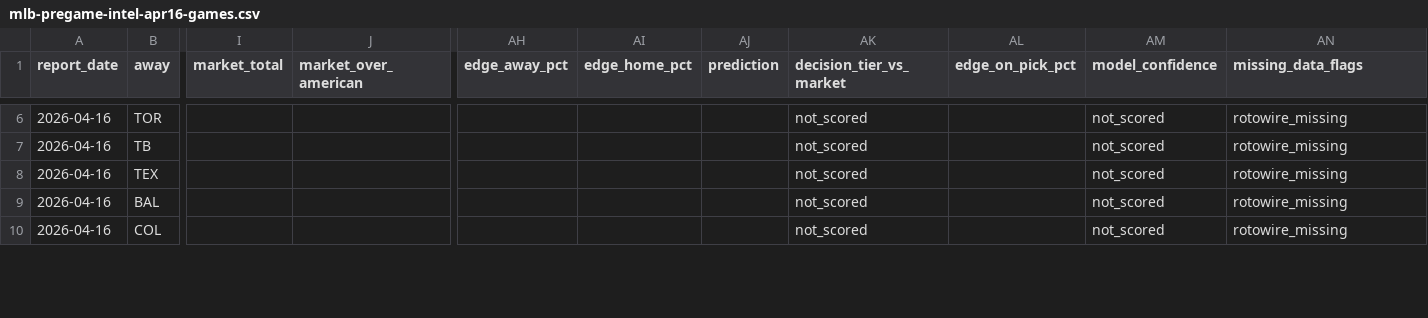
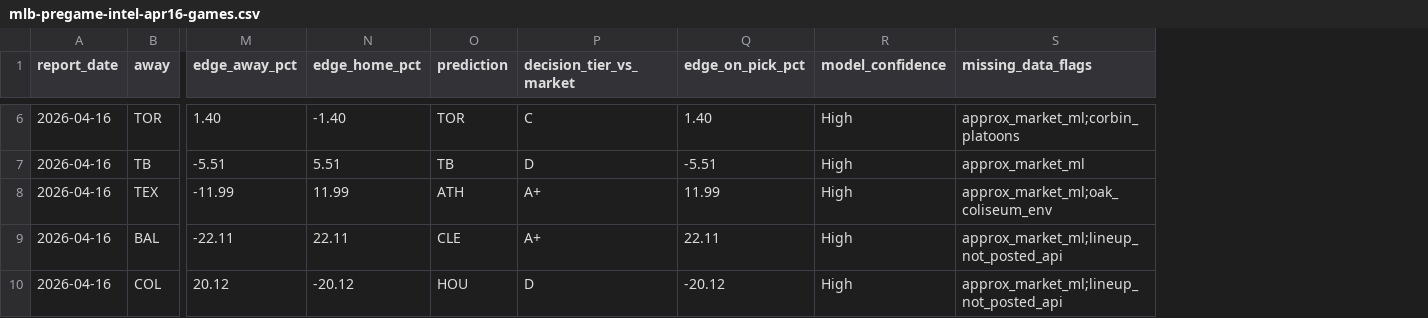
Before and after one commit to christianbmay23/black-sheep-mlb, a CSV file: canvases/exports/mlb-pregame-intel-apr16-games.csv, drawn as a sheet; only a part is shown, gaps mark what is left out; removed rows and columns are numbered as before the commit, all else as after; the diff covers the shown part only; the diff names each change by its address in the sheet, - before the commit and + after, or states it on an @@ line.

```diff
--- a/canvases/exports/mlb-pregame-intel-apr16-games.csv
+++ b/canvases/exports/mlb-pregame-intel-apr16-games.csv
-column I (market_total), empty
-column J (market_over_american), empty
-M6 (edge_away_pct): (empty)
+M6 (edge_away_pct): 1.40
-N6 (edge_home_pct): (empty)
+N6 (edge_home_pct): -1.40
-O6 (prediction): (empty)
+O6 (prediction): TOR
-P6 (decision_tier_vs_market): not_scored
+P6 (decision_tier_vs_market): C
-Q6 (edge_on_pick_pct): (empty)
+Q6 (edge_on_pick_pct): 1.40
-R6:R10 (model_confidence): not_scored
+R6:R10 (model_confidence): High
-S6 (missing_data_flags): rotowire_missing
+S6 (missing_data_flags): approx_market_ml;corbin_platoons
-M7 (edge_away_pct): (empty)
+M7 (edge_away_pct): -5.51
-N7 (edge_home_pct): (empty)
+N7 (edge_home_pct): 5.51
-O7 (prediction): (empty)
+O7 (prediction): TB
-P7 (decision_tier_vs_market): not_scored
+P7 (decision_tier_vs_market): D
-Q7 (edge_on_pick_pct): (empty)
+Q7 (edge_on_pick_pct): -5.51
-S7 (missing_data_flags): rotowire_missing
+S7 (missing_data_flags): approx_market_ml
-M8 (edge_away_pct): (empty)
+M8 (edge_away_pct): -11.99
-N8 (edge_home_pct): (empty)
+N8 (edge_home_pct): 11.99
-O8 (prediction): (empty)
+O8 (prediction): ATH
-P8:P9 (decision_tier_vs_market): not_scored
+P8:P9 (decision_tier_vs_market): A+
-Q8 (edge_on_pick_pct): (empty)
+Q8 (edge_on_pick_pct): 11.99
-S8 (missing_data_flags): rotowire_missing
+S8 (missing_data_flags): approx_market_ml;oak_coliseum_env
-M9 (edge_away_pct): (empty)
+M9 (edge_away_pct): -22.11
-N9 (edge_home_pct): (empty)
+N9 (edge_home_pct): 22.11
-O9 (prediction): (empty)
+O9 (prediction): CLE
-Q9 (edge_on_pick_pct): (empty)
+Q9 (edge_on_pick_pct): 22.11
-S9:S10 (missing_data_flags): rotowire_missing
+S9:S10 (missing_data_flags): approx_market_ml;lineup_not_posted_api
-M10 (edge_away_pct): (empty)
+M10 (edge_away_pct): 20.12
-N10 (edge_home_pct): (empty)
+N10 (edge_home_pct): -20.12
-O10 (prediction): (empty)
+O10 (prediction): HOU
-P10 (decision_tier_vs_market): not_scored
+P10 (decision_tier_vs_market): D
-Q10 (edge_on_pick_pct): (empty)
+Q10 (edge_on_pick_pct): -20.12
```
Also changed, not shown: 2 added columns, 22 removed columns and 35 edited cells elsewhere in this file, canvases/exports/mlb-pregame-intel-apr16-batter-outlooks.csv, canvases/exports/mlb-pregame-intel-apr18-games.csv, 32 other files.
